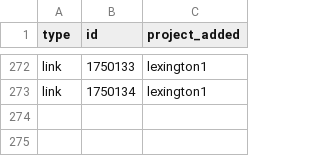
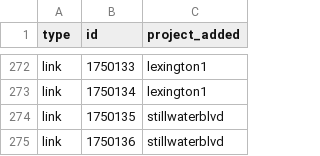
Before and after one commit to Metropolitan-Council/project_card_registry, a CSV file: registry.csv, drawn as a sheet; only a part is shown, gaps mark what is left out.

```diff
--- a/registry.csv
+++ b/registry.csv
@@ -273 +273,3 @@ link,1750133,lexington1
 link,1750134,lexington1
+link,1750135,stillwaterblvd
+link,1750136,stillwaterblvd
```
Also changed, not shown: 1 other file.
